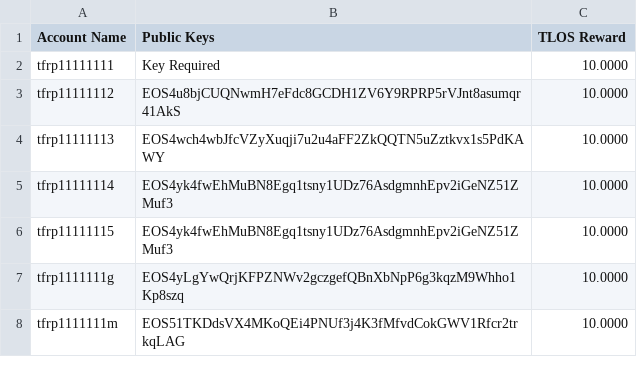
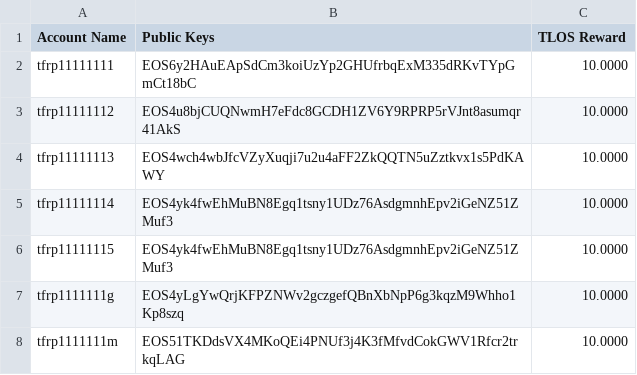
Before and after one commit to telosnetwork/snapshots, a CSV file: tfrp_accounts.csv, drawn as a sheet; only a part is shown.

Commit message:
Update tfrp_accounts.csv

```diff
--- a/tfrp_accounts.csv
+++ b/tfrp_accounts.csv
@@ -1,3 +1,3 @@
 Account Name,Public Keys,TLOS Reward
-tfrp11111111,Key Required,10.0000
+tfrp11111111,EOS6y2HAuEApSdCm3koiUzYp2GHUfrbqExM335dRKvTYpGmCt18bC,10.0000
 tfrp11111112,EOS4u8bjCUQNwmH7eFdc8GCDH1ZV6Y9RPRP5rVJnt8asumqr41AkS,10.0000
```
